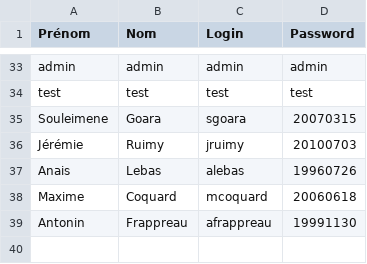
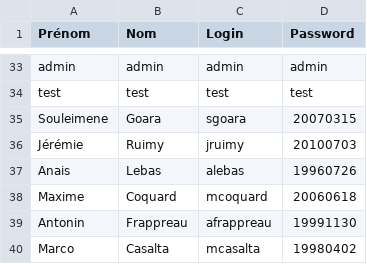
Before and after one commit to rogel-23/far_lois_du_jeu, a CSV file: comptes_arbitres.csv, drawn as a sheet; only a part is shown, gaps mark what is left out; the diff names each change by its address in the sheet, - before the commit and + after, or states it on an @@ line.

Commit message:
Update comptes_arbitres.csv

```diff
--- a/comptes_arbitres.csv
+++ b/comptes_arbitres.csv
+row 40: Marco | Casalta | mcasalta | 19980402
```
